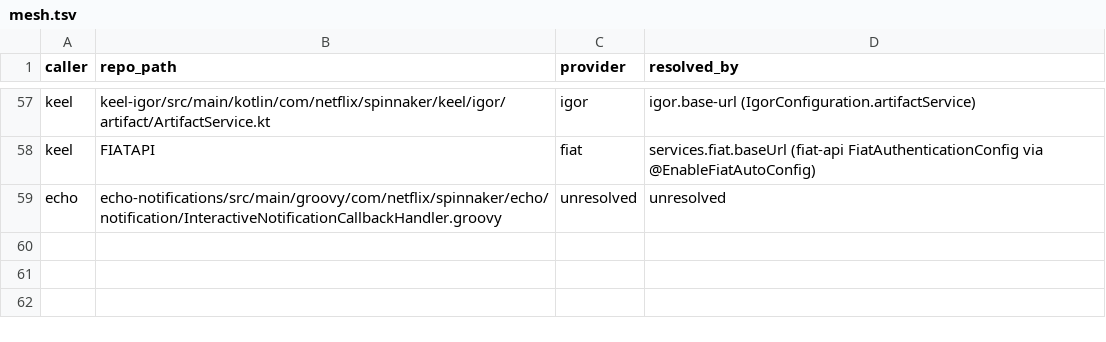
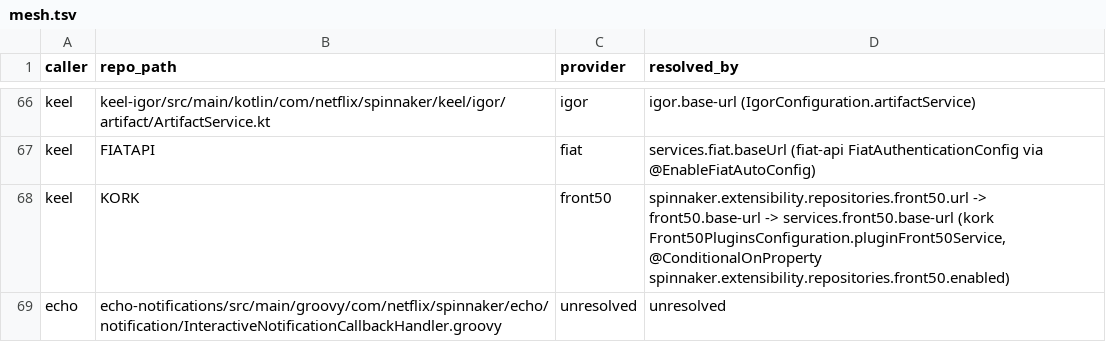
Before and after one commit to pronei/gus-mss-poc, a TSV file: experiments/spinnaker/scout/S1/tools/mesh.tsv, drawn as a sheet; only a part is shown, gaps mark what is left out; the diff covers the shown part only; the diff names each change by its address in the sheet, - before the commit and + after, or states it on an @@ line.

```diff
--- a/experiments/spinnaker/scout/S1/tools/mesh.tsv
+++ b/experiments/spinnaker/scout/S1/tools/mesh.tsv
+row 68: keel | KORK | front50 | spinnaker.extensibility.repositories.front50.url -> front50.base-url -> services.front50.base-url (kork Front50PluginsConfiguration.pluginFront50Service, @ConditionalOnProperty spinnaker.extensibility.repositories.front50.enabled)
```
Also changed, not shown: 9 added rows elsewhere in this file, experiments/spinnaker/scout/S2/endpoints.tsv, experiments/spinnaker/scout/review/r1a_unmatched.tsv, 21 other files.
